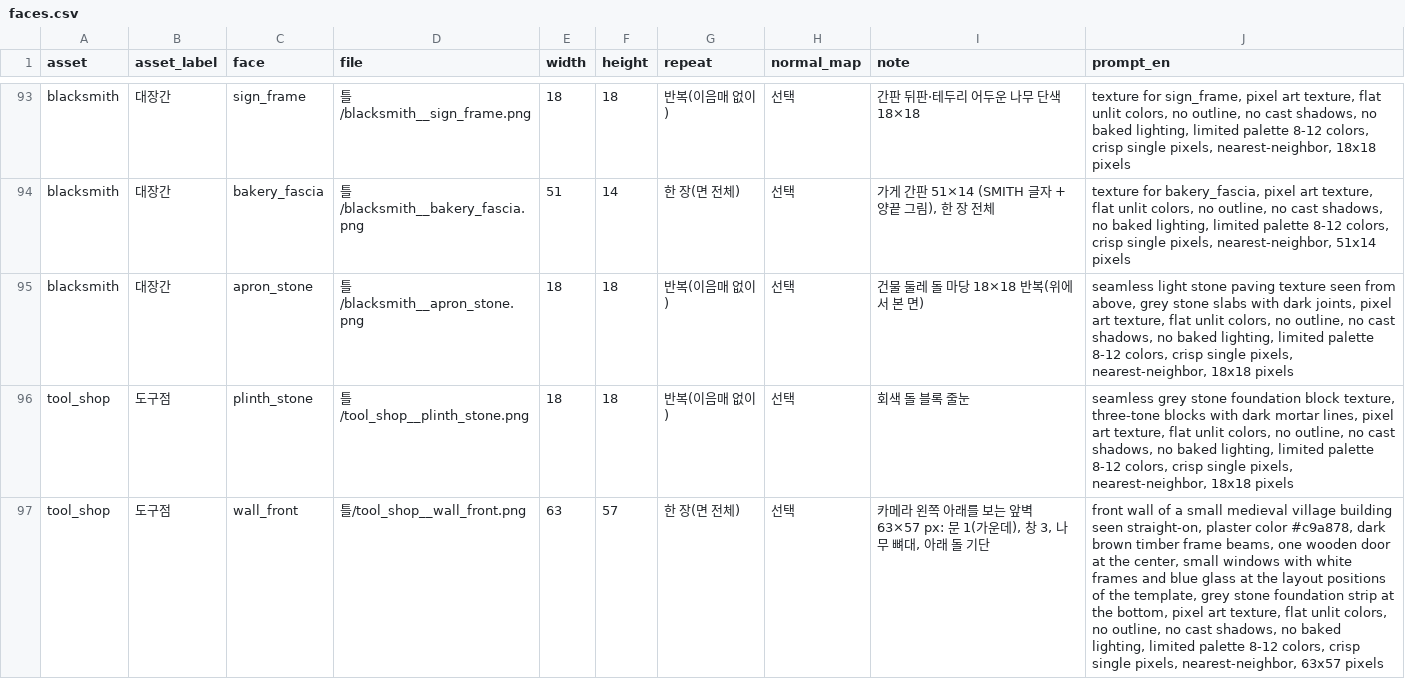
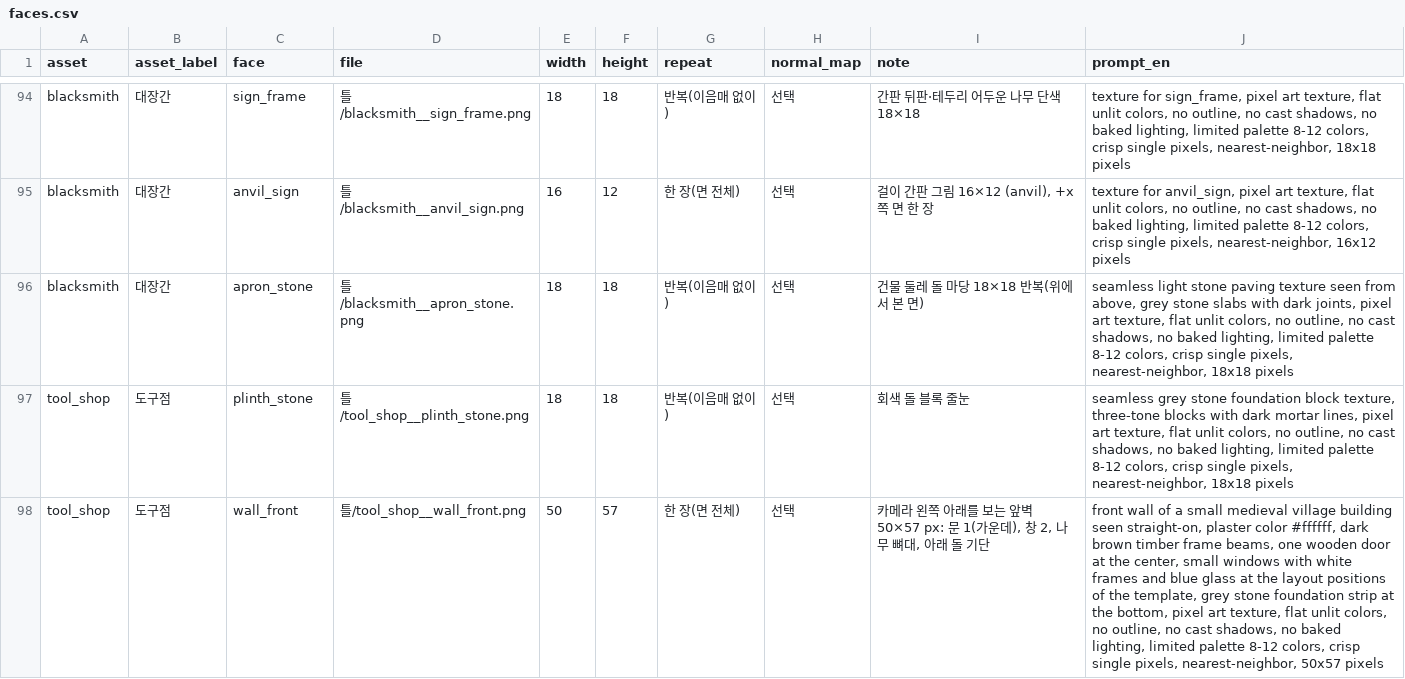
Before and after one commit to mayjohn66-cmd/project222, a CSV file: docs/그림_작업/faces.csv, drawn as a sheet; only a part is shown, gaps mark what is left out; addresses are those after the commit; the diff covers the shown part only; the diff names each change by its address in the sheet, - before the commit and + after, or states it on an @@ line.

```diff
--- a/docs/그림_작업/faces.csv
+++ b/docs/그림_작업/faces.csv
-C95 (face): bakery_fascia
+C95 (face): anvil_sign
-D95 (file): 틀/blacksmith__bakery_fascia.png
+D95 (file): 틀/blacksmith__anvil_sign.png
-E95 (width): 51
+E95 (width): 16
-F95 (height): 14
+F95 (height): 12
-I95 (note): 가게 간판 51×14 (SMITH 글자 + 양끝 그림), 한 장 전체
+I95 (note): 걸이 간판 그림 16×12 (anvil), +x 쪽 면 한 장
-J95 (prompt_en): texture for bakery_fascia, pixel art texture, flat unlit colors, no outline, no cast shadows, no baked lighting, limited palette 8-12 colors, crisp single pixels, nearest-neighbor, 51x14 pixels
+J95 (prompt_en): texture for anvil_sign, pixel art texture, flat unlit colors, no outline, no cast shadows, no baked lighting, limited palette 8-12 colors, crisp single pixels, nearest-neighbor, 16x12 pixels
-E98 (width): 63
+E98 (width): 50
-I98 (note): …앞벽 63×57 px: 문 1(가운데), 창 3, 나무 뼈…
+I98 (note): …앞벽 50×57 px: 문 1(가운데), 창 2, 나무 뼈…
-J98 (prompt_en): …plaster color #c9a878, dark brown timber frame beams, one wooden door at the center, small windows with white frames and blue glass at the layout positions of the template, grey stone foundation strip at the bottom, pixel art texture, flat unlit colors, no outline, no cast shadows, no baked lighting, limited palette 8-12 colors, crisp single pixels, nearest-neighbor, 63x57 pixels
+J98 (prompt_en): …plaster color #ffffff, dark brown timber frame beams, one wooden door at the center, small windows with white frames and blue glass at the layout positions of the template, grey stone foundation strip at the bottom, pixel art texture, flat unlit colors, no outline, no cast shadows, no baked lighting, limited palette 8-12 colors, crisp single pixels, nearest-neighbor, 50x57 pixels
```
Also changed, not shown: 1 added row, 1 removed row and 47 edited cells elsewhere in this file, data/shop/catalogs/village_3d.csv, 46 other files.
